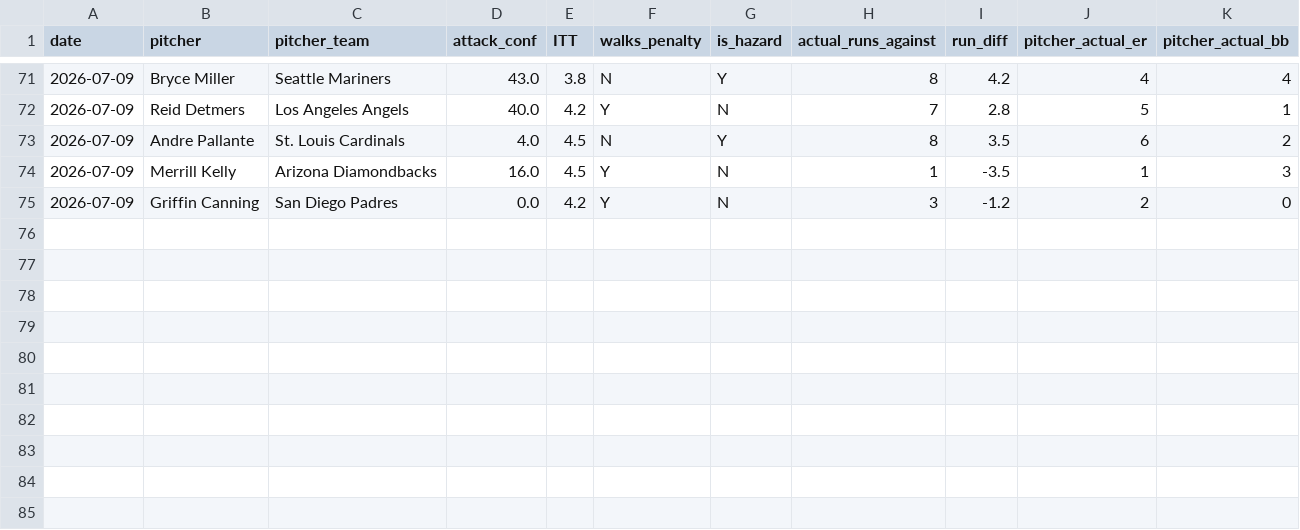
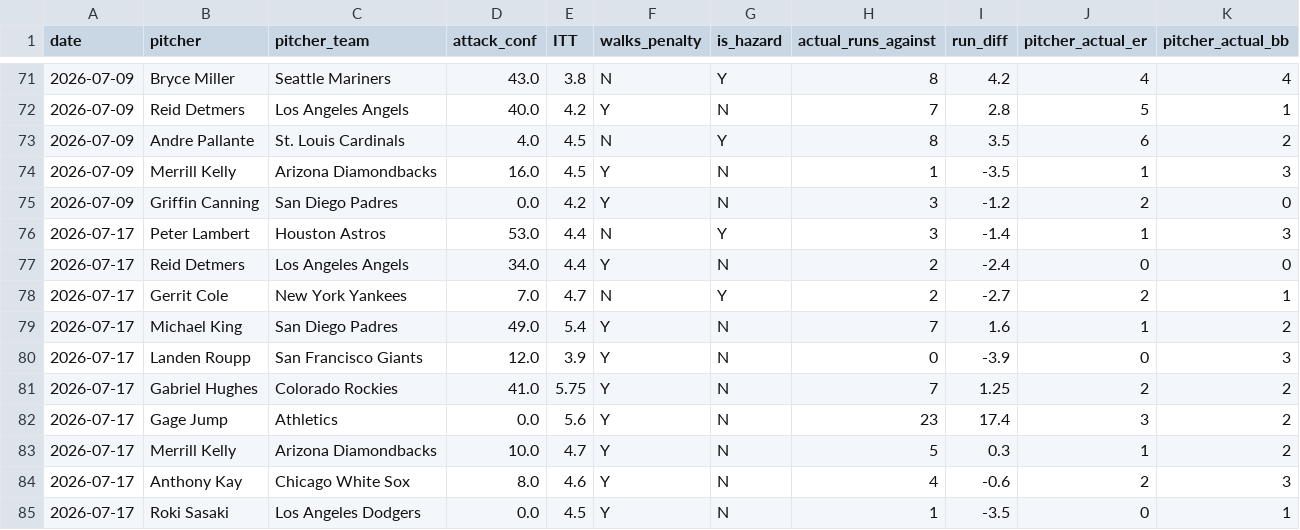
Before and after one commit to kklosowiak/MlbDFS, a CSV file: scratch/passive_tracker/signals/pitcher_walks_hazard_log.csv, drawn as a sheet; only a part is shown, gaps mark what is left out.

```diff
--- a/scratch/passive_tracker/signals/pitcher_walks_hazard_log.csv
+++ b/scratch/passive_tracker/signals/pitcher_walks_hazard_log.csv
@@ -75 +75,11 @@ date,pitcher,pitcher_team,attack_conf,ITT,walks_penalty,is_hazard,actual_runs_ag
 2026-07-09,Griffin Canning,San Diego Padres,0.0,4.2,Y,N,3,-1.2,2,0
+2026-07-17,Peter Lambert,Houston Astros,53.0,4.4,N,Y,3,-1.4,1,3
+2026-07-17,Reid Detmers,Los Angeles Angels,34.0,4.4,Y,N,2,-2.4,0,0
+2026-07-17,Gerrit Cole,New York Yankees,7.0,4.7,N,Y,2,-2.7,2,1
+2026-07-17,Michael King,San Diego Padres,49.0,5.4,Y,N,7,1.6,1,2
+2026-07-17,Landen Roupp,San Francisco Giants,12.0,3.9,Y,N,0,-3.9,0,3
+2026-07-17,Gabriel Hughes,Colorado Rockies,41.0,5.75,Y,N,7,1.25,2,2
+2026-07-17,Gage Jump,Athletics,0.0,5.6,Y,N,23,17.4,3,2
+2026-07-17,Merrill Kelly,Arizona Diamondbacks,10.0,4.7,Y,N,5,0.3,1,2
+2026-07-17,Anthony Kay,Chicago White Sox,8.0,4.6,Y,N,4,-0.6,2,3
+2026-07-17,Roki Sasaki,Los Angeles Dodgers,0.0,4.5,Y,N,1,-3.5,0,1
```
Also changed, not shown: scratch/passive_tracker/signals/anti_chalk_smash_log.csv, scratch/passive_tracker/signals/elite_platoon_log.csv, 16 other files.
